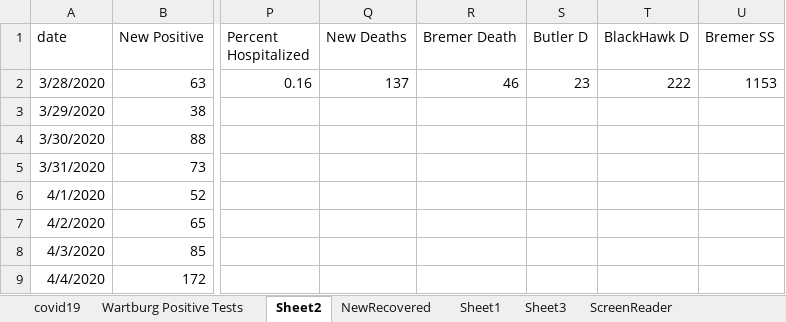
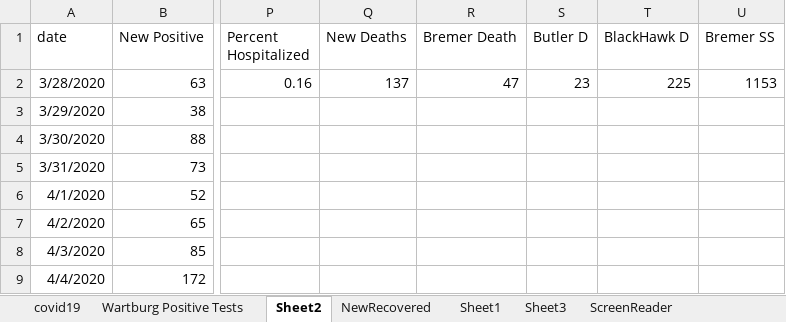
Before and after one commit to mbirgen/COVID19, an Excel workbook: covid19.xlsx, sheet Sheet2, drawn as a sheet; only a part is shown, gaps mark what is left out; values as stored, in another font and other column widths than the file's, no borders; the diff names each change by its address in the sheet, - before the commit and + after, or states it on an @@ line.

```diff
--- a/covid19.xlsx (sheet Sheet2)
+++ b/covid19.xlsx (sheet Sheet2)
-R2 (Bremer Death): 46
+R2 (Bremer Death): 47
-T2 (BlackHawk D): 222
+T2 (BlackHawk D): 225
```
Also changed, not shown: sheet covid19, 17 other files.
